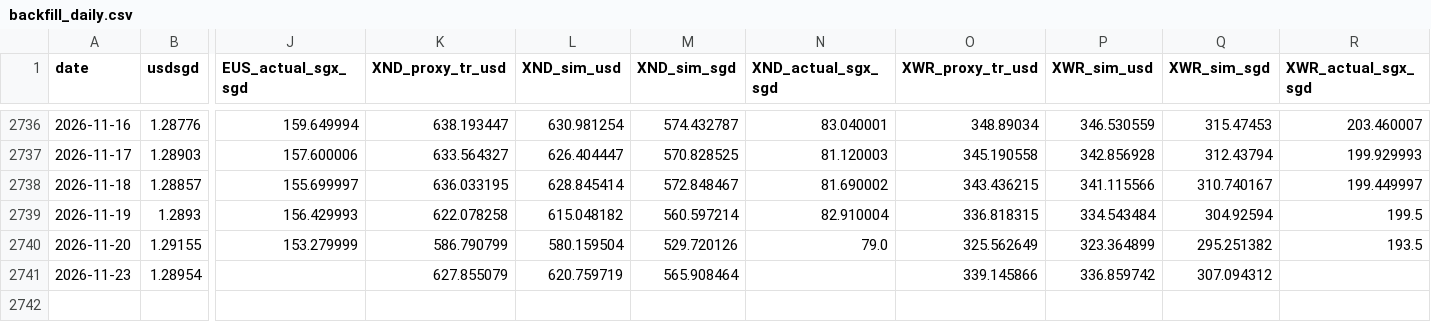
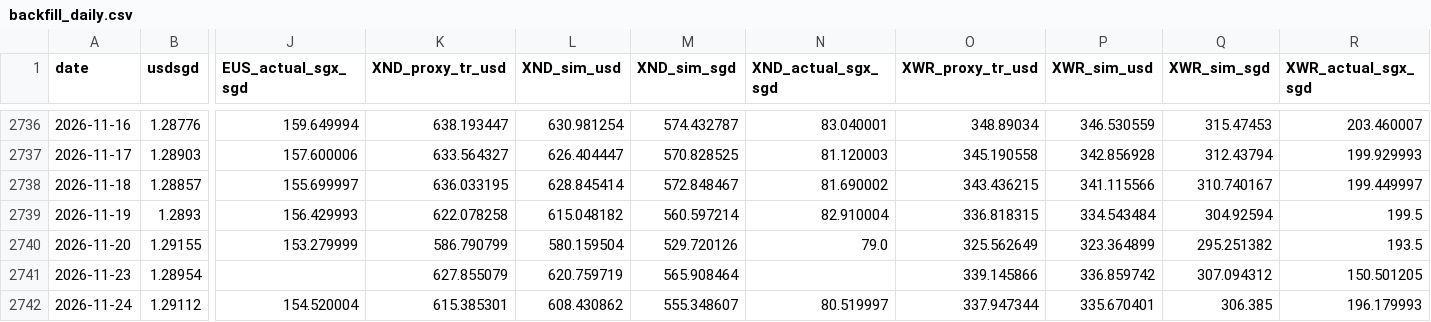
Before and after one commit to pintuwang/ETF, a CSV file: data/backfill_daily.csv, drawn as a sheet; only a part is shown, gaps mark what is left out; rows hold the shown columns only; the diff names each change by its address in the sheet, - before the commit and + after, or states it on an @@ line.

```diff
--- a/data/backfill_daily.csv
+++ b/data/backfill_daily.csv
-R2741 (XWR_actual_sgx_sgd): (empty)
+R2741 (XWR_actual_sgx_sgd): 150.501205
+row 2742: 2026-11-24 | 1.29112 | 154.520004 | 615.385301 | 608.430862 | 555.348607 | 80.519997 | 337.947344 | 335.670401 | 306.385 | 196.179993
```
Also changed, not shown: data/raw/QQQ.csv, data/raw/RSP.csv, 9 other files.
